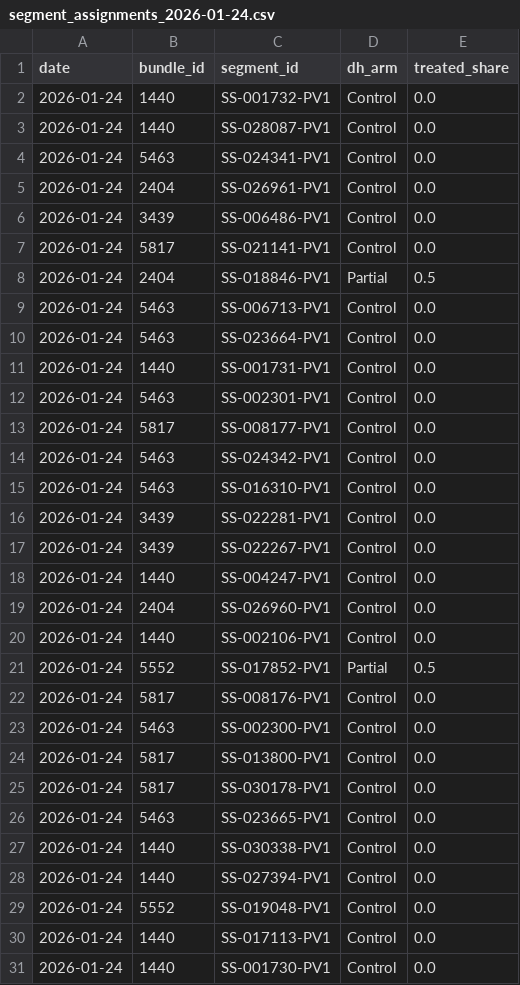
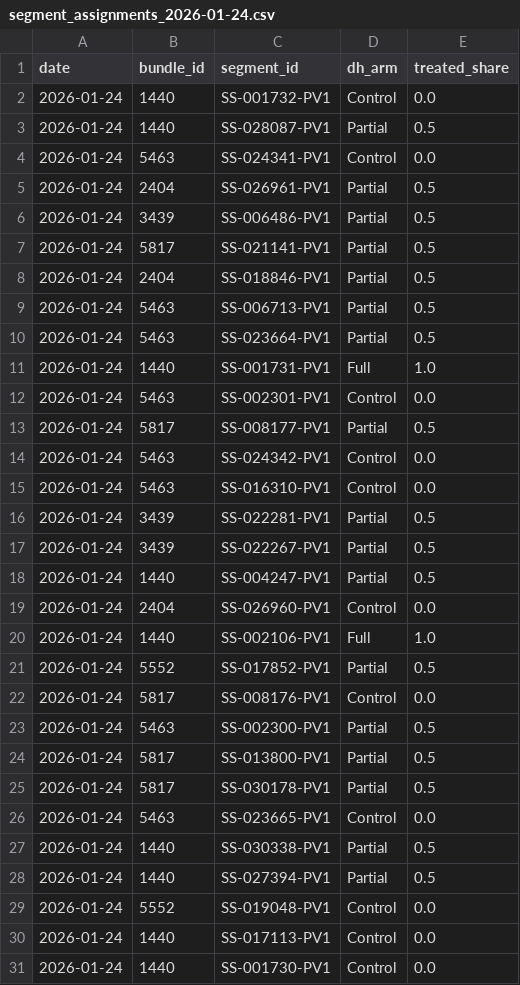
Before and after one commit to IrisWang2333/fieldprep, a CSV file: outputs/plans/segment_assignments_2026-01-24.csv, drawn as a sheet; only a part is shown; the diff covers the shown part only.

```diff
--- a/outputs/plans/segment_assignments_2026-01-24.csv
+++ b/outputs/plans/segment_assignments_2026-01-24.csv
@@ -2,28 +2,28 @@ date,bundle_id,segment_id,dh_arm,treated_share
 2026-01-24,1440,SS-001732-PV1,Control,0.0
-2026-01-24,1440,SS-028087-PV1,Control,0.0
+2026-01-24,1440,SS-028087-PV1,Partial,0.5
 2026-01-24,5463,SS-024341-PV1,Control,0.0
-2026-01-24,2404,SS-026961-PV1,Control,0.0
-2026-01-24,3439,SS-006486-PV1,Control,0.0
-2026-01-24,5817,SS-021141-PV1,Control,0.0
+2026-01-24,2404,SS-026961-PV1,Partial,0.5
+2026-01-24,3439,SS-006486-PV1,Partial,0.5
+2026-01-24,5817,SS-021141-PV1,Partial,0.5
 2026-01-24,2404,SS-018846-PV1,Partial,0.5
-2026-01-24,5463,SS-006713-PV1,Control,0.0
-2026-01-24,5463,SS-023664-PV1,Control,0.0
-2026-01-24,1440,SS-001731-PV1,Control,0.0
+2026-01-24,5463,SS-006713-PV1,Partial,0.5
+2026-01-24,5463,SS-023664-PV1,Partial,0.5
+2026-01-24,1440,SS-001731-PV1,Full,1.0
 2026-01-24,5463,SS-002301-PV1,Control,0.0
-2026-01-24,5817,SS-008177-PV1,Control,0.0
+2026-01-24,5817,SS-008177-PV1,Partial,0.5
 2026-01-24,5463,SS-024342-PV1,Control,0.0
 2026-01-24,5463,SS-016310-PV1,Control,0.0
-2026-01-24,3439,SS-022281-PV1,Control,0.0
-2026-01-24,3439,SS-022267-PV1,Control,0.0
-2026-01-24,1440,SS-004247-PV1,Control,0.0
+2026-01-24,3439,SS-022281-PV1,Partial,0.5
+2026-01-24,3439,SS-022267-PV1,Partial,0.5
+2026-01-24,1440,SS-004247-PV1,Partial,0.5
 2026-01-24,2404,SS-026960-PV1,Control,0.0
-2026-01-24,1440,SS-002106-PV1,Control,0.0
+2026-01-24,1440,SS-002106-PV1,Full,1.0
 2026-01-24,5552,SS-017852-PV1,Partial,0.5
 2026-01-24,5817,SS-008176-PV1,Control,0.0
-2026-01-24,5463,SS-002300-PV1,Control,0.0
-2026-01-24,5817,SS-013800-PV1,Control,0.0
-2026-01-24,5817,SS-030178-PV1,Control,0.0
+2026-01-24,5463,SS-002300-PV1,Partial,0.5
+2026-01-24,5817,SS-013800-PV1,Partial,0.5
+2026-01-24,5817,SS-030178-PV1,Partial,0.5
 2026-01-24,5463,SS-023665-PV1,Control,0.0
-2026-01-24,1440,SS-030338-PV1,Control,0.0
-2026-01-24,1440,SS-027394-PV1,Control,0.0
+2026-01-24,1440,SS-030338-PV1,Partial,0.5
+2026-01-24,1440,SS-027394-PV1,Partial,0.5
 2026-01-24,5552,SS-019048-PV1,Control,0.0
```
Also changed, not shown: 4 edited cells elsewhere in this file, outputs/plans/segment_assignments_2026-01-10.csv, outputs/plans/segment_assignments_2026-01-17.csv, 8 other files.
